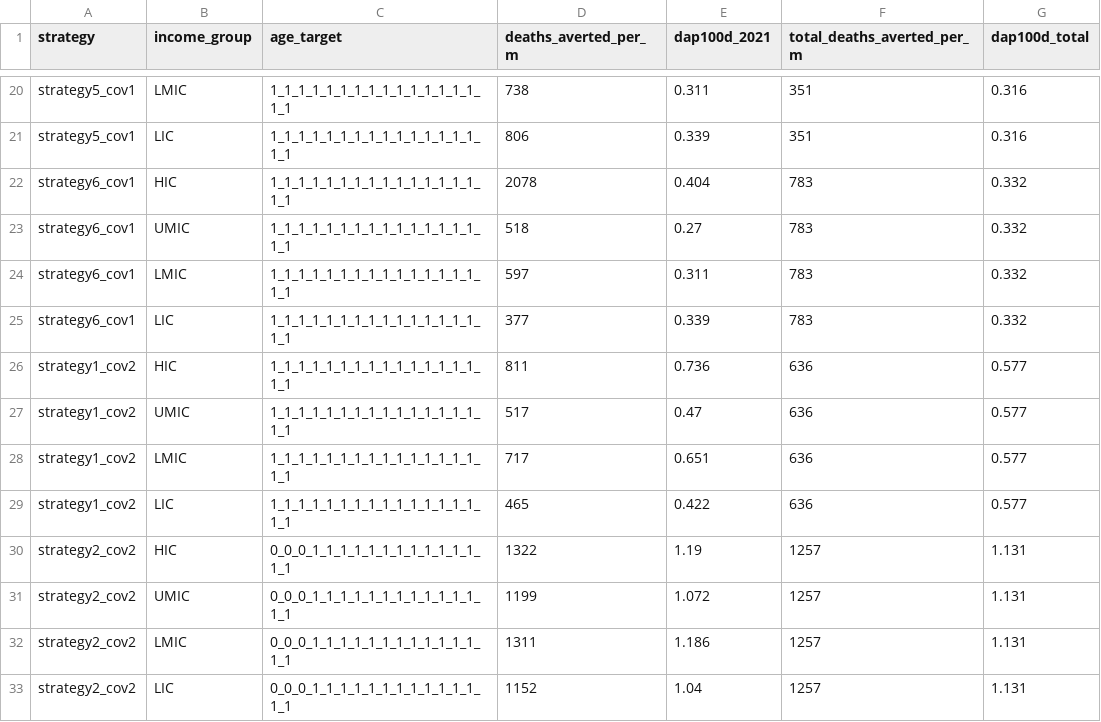
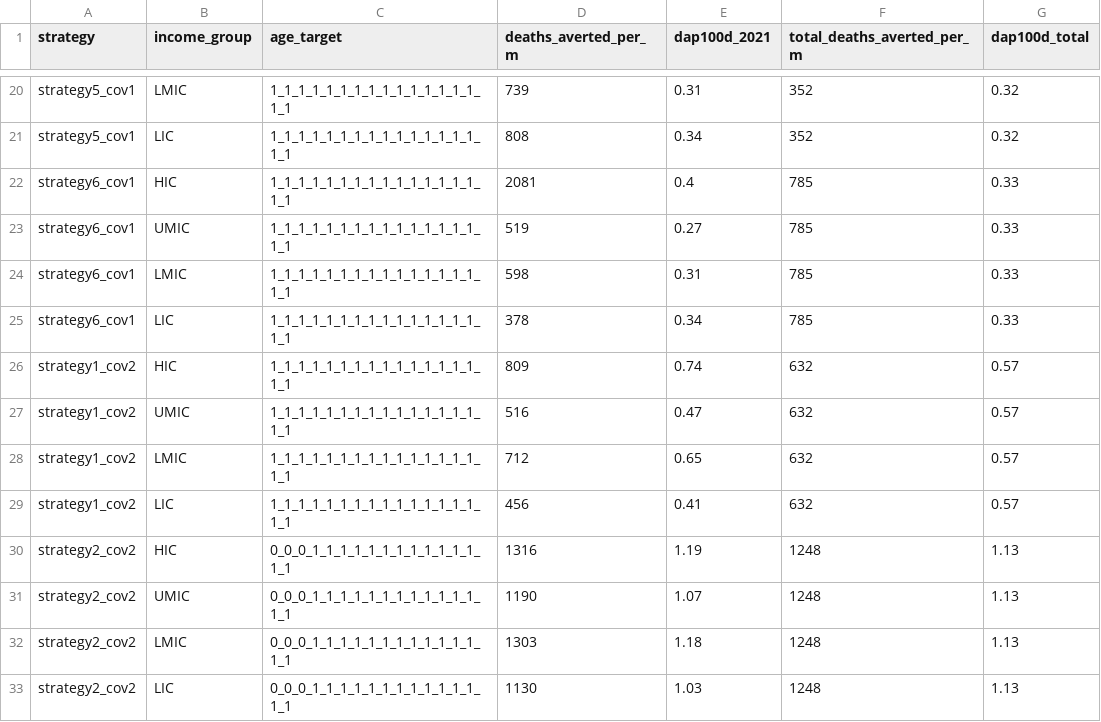
Before and after one commit to mrc-ide/covid_vaccine_allocation, a CSV file: tables/non_optim_results_summary_table_2_S3.csv, drawn as a sheet; only a part is shown, gaps mark what is left out; the diff covers the shown part only; the diff names each change by its address in the sheet, - before the commit and + after, or states it on an @@ line.

```diff
--- a/tables/non_optim_results_summary_table_2_S3.csv
+++ b/tables/non_optim_results_summary_table_2_S3.csv
-D20 (deaths_averted_per_m): 738
+D20 (deaths_averted_per_m): 739
-E20 (dap100d_2021): 0.311
+E20 (dap100d_2021): 0.31
-F20:F21 (total_deaths_averted_per_m): 351
+F20:F21 (total_deaths_averted_per_m): 352
-G20:G21 (dap100d_total): 0.316
+G20:G21 (dap100d_total): 0.32
-D21 (deaths_averted_per_m): 806
+D21 (deaths_averted_per_m): 808
-E21 (dap100d_2021): 0.339
+E21 (dap100d_2021): 0.34
-D22 (deaths_averted_per_m): 2078
+D22 (deaths_averted_per_m): 2081
-E22 (dap100d_2021): 0.404
+E22 (dap100d_2021): 0.4
-F22:F25 (total_deaths_averted_per_m): 783
+F22:F25 (total_deaths_averted_per_m): 785
-G22:G25 (dap100d_total): 0.332
+G22:G25 (dap100d_total): 0.33
-D23 (deaths_averted_per_m): 518
+D23 (deaths_averted_per_m): 519
-D24 (deaths_averted_per_m): 597
+D24 (deaths_averted_per_m): 598
-E24 (dap100d_2021): 0.311
+E24 (dap100d_2021): 0.31
-D25 (deaths_averted_per_m): 377
+D25 (deaths_averted_per_m): 378
-E25 (dap100d_2021): 0.339
+E25 (dap100d_2021): 0.34
-D26 (deaths_averted_per_m): 811
+D26 (deaths_averted_per_m): 809
-E26 (dap100d_2021): 0.736
+E26 (dap100d_2021): 0.74
-F26:F29 (total_deaths_averted_per_m): 636
+F26:F29 (total_deaths_averted_per_m): 632
-G26:G29 (dap100d_total): 0.577
+G26:G29 (dap100d_total): 0.57
-D27 (deaths_averted_per_m): 517
+D27 (deaths_averted_per_m): 516
-D28 (deaths_averted_per_m): 717
+D28 (deaths_averted_per_m): 712
-E28 (dap100d_2021): 0.651
+E28 (dap100d_2021): 0.65
-D29 (deaths_averted_per_m): 465
+D29 (deaths_averted_per_m): 456
-E29 (dap100d_2021): 0.422
+E29 (dap100d_2021): 0.41
-D30 (deaths_averted_per_m): 1322
+D30 (deaths_averted_per_m): 1316
-F30:F33 (total_deaths_averted_per_m): 1257
+F30:F33 (total_deaths_averted_per_m): 1248
-G30:G33 (dap100d_total): 1.131
+G30:G33 (dap100d_total): 1.13
-D31 (deaths_averted_per_m): 1199
+D31 (deaths_averted_per_m): 1190
-E31 (dap100d_2021): 1.072
+E31 (dap100d_2021): 1.07
-D32 (deaths_averted_per_m): 1311
+D32 (deaths_averted_per_m): 1303
-E32 (dap100d_2021): 1.186
+E32 (dap100d_2021): 1.18
-D33 (deaths_averted_per_m): 1152
+D33 (deaths_averted_per_m): 1130
-E33 (dap100d_2021): 1.04
+E33 (dap100d_2021): 1.03
```
Also changed, not shown: 95 edited cells elsewhere in this file, data/non_optim_scenarios_cov2_sensitivity.csv, tables/non_optim_results_summary_sensitivity.csv, 31 other files.
